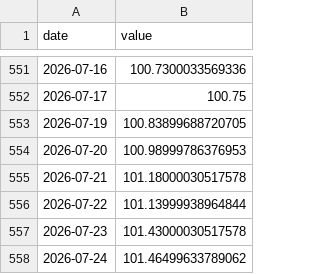
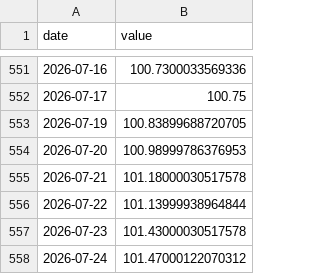
Before and after one commit to weitaozheng1225-tech/finance-analysis, a CSV file: data/timeseries/dxy.csv, drawn as a sheet; only a part is shown, gaps mark what is left out.

```diff
--- a/data/timeseries/dxy.csv
+++ b/data/timeseries/dxy.csv
@@ -557,2 +557,2 @@ date,value
 2026-07-23,101.43000030517578
-2026-07-24,101.46499633789062
+2026-07-24,101.47000122070312
```
Also changed, not shown: data/timeseries/btc.csv, data/timeseries/ftse100.csv, 7 other files.
